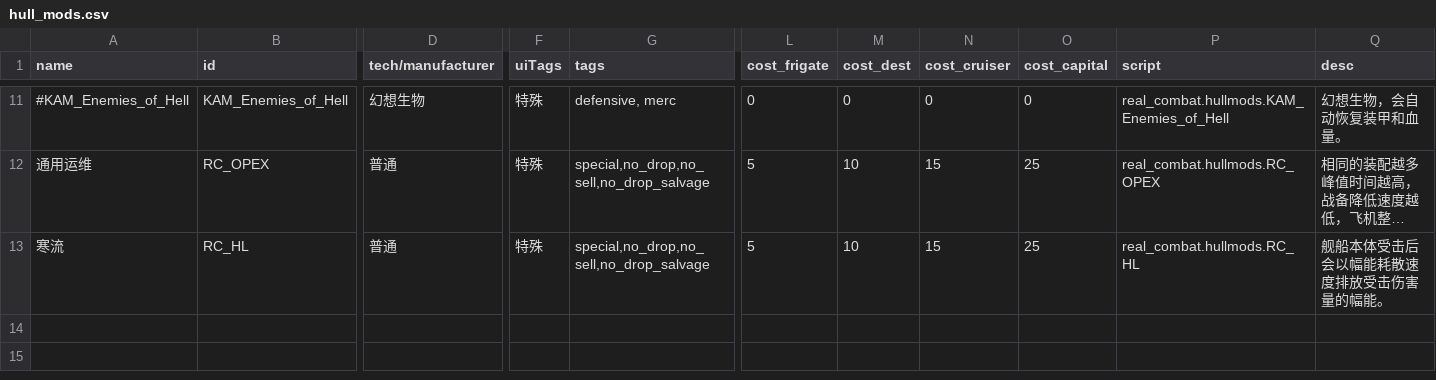
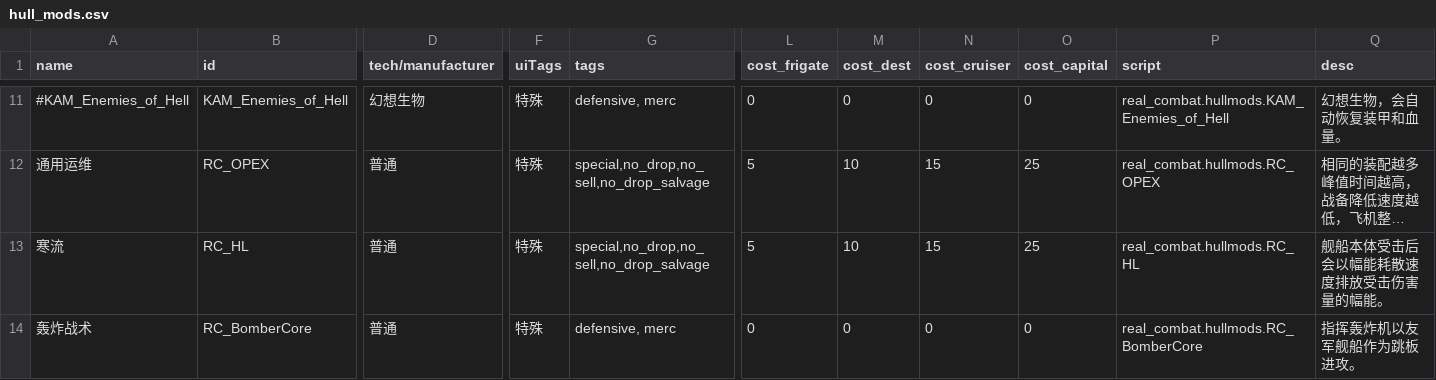
Before and after one commit to zyx547864023/MoreFun, a CSV file: data/hullmods/hull_mods.csv, drawn as a sheet; only a part is shown, gaps mark what is left out; long unchanged cells end in …; rows hold the shown columns only; the diff names each change by its address in the sheet, - before the commit and + after, or states it on an @@ line.

Commit message:
轰炸战术

```diff
--- a/data/hullmods/hull_mods.csv
+++ b/data/hullmods/hull_mods.csv
+row 14: 轰炸战术 | RC_BomberCore | 普通 | 特殊 | defensive, merc | 0 | 0 | 0 | 0 | real_combat.hullmods.RC_BomberCore | 指挥轰炸机以友军舰船作为跳板进攻。
```
Also changed, not shown: 1 other file.
